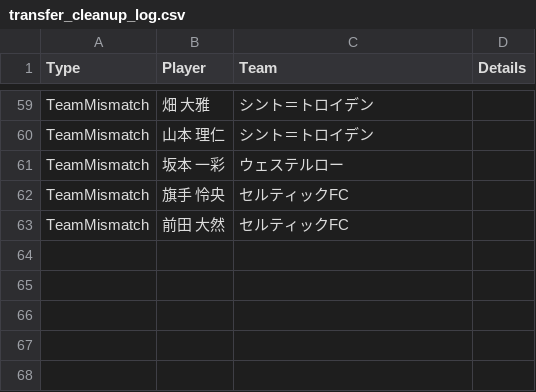
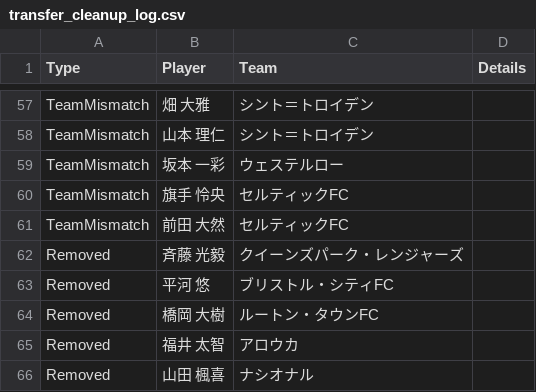
Before and after one commit to lapra5/football-app, a CSV file: src/data/transfer_cleanup_log.csv, drawn as a sheet; only a part is shown, gaps mark what is left out; the diff covers the shown part only.

```diff
--- a/src/data/transfer_cleanup_log.csv
+++ b/src/data/transfer_cleanup_log.csv
@@ -63 +61,6 @@ TeamMismatch,旗手 怜央,セルティックFC,
 TeamMismatch,前田 大然,セルティックFC,
+Removed,斉藤 光毅,クイーンズパーク・レンジャーズ,
+Removed,平河 悠,ブリストル・シティFC,
+Removed,橋岡 大樹,ルートン・タウンFC,
+Removed,福井 太智,アロウカ,
+Removed,山田 楓喜,ナシオナル,
```
Also changed, not shown: 5 added rows and 7 removed rows elsewhere in this file, 3 other files.
